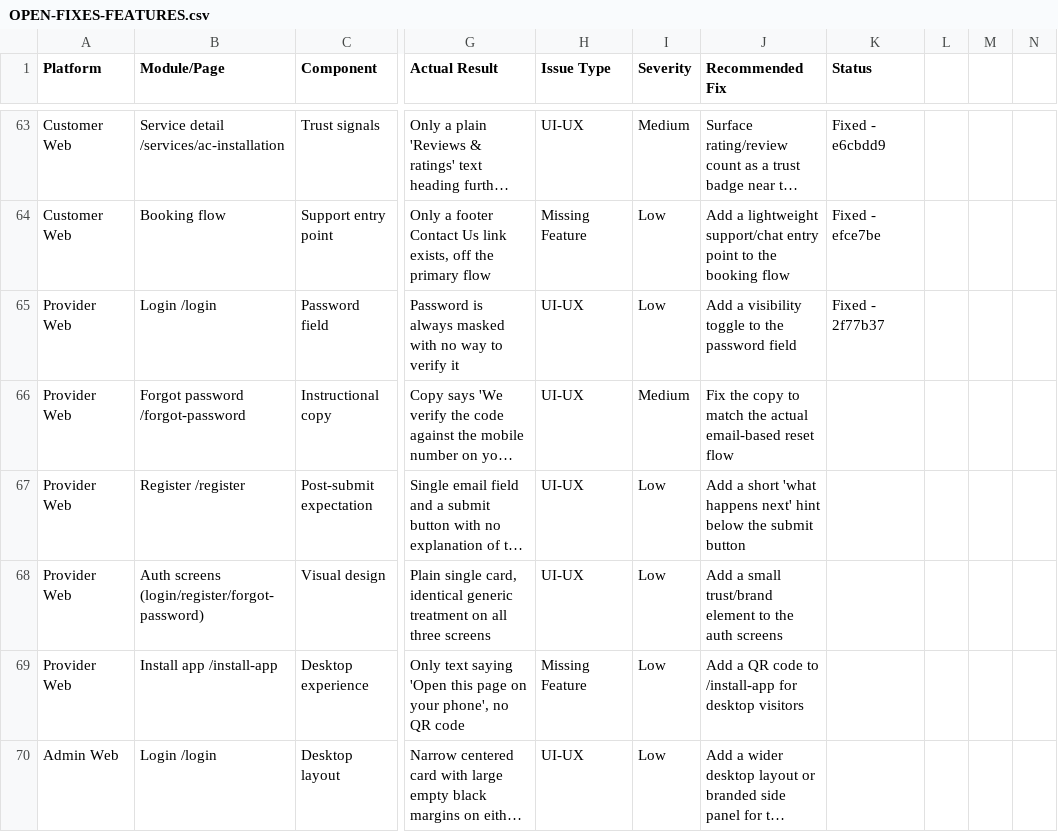
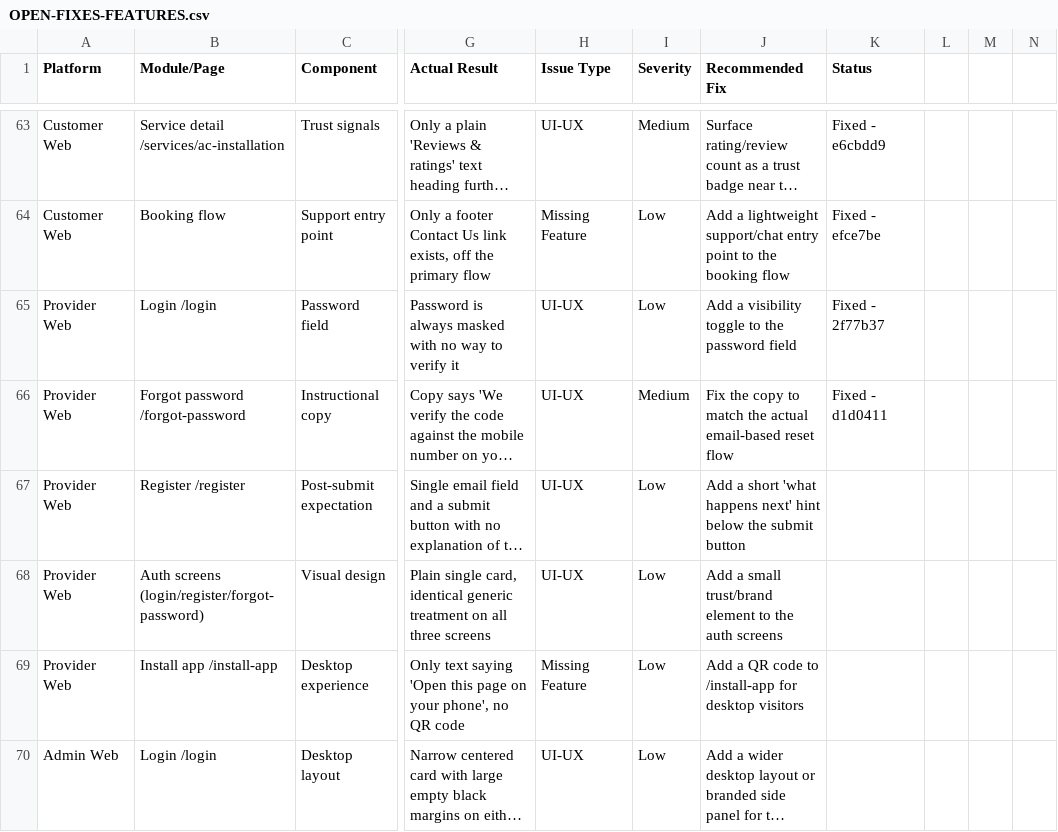
Before and after one commit to strikereternal877-byte/nestly, a CSV file: docs/OPEN-FIXES-FEATURES.csv, drawn as a sheet; only a part is shown, gaps mark what is left out; long unchanged cells end in …; the diff names each change by its address in the sheet, - before the commit and + after, or states it on an @@ line.

```diff
--- a/docs/OPEN-FIXES-FEATURES.csv
+++ b/docs/OPEN-FIXES-FEATURES.csv
-K66 (Status): (empty)
+K66 (Status): Fixed - d1d0411
```
